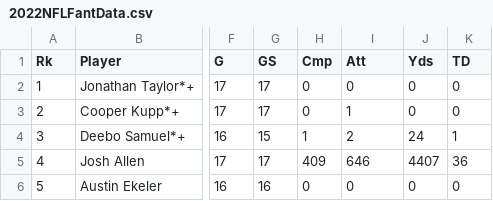
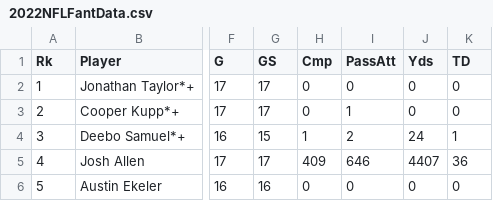
Before and after one commit to johndaneau22/johndaneau.github.io, a CSV file: 2022NFLFantData.csv, drawn as a sheet; only a part is shown, gaps mark what is left out; the diff names each change by its address in the sheet, - before the commit and + after, or states it on an @@ line.

Commit message:
Update 2022NFLFantData.csv
Made Column Header for Pass

```diff
--- a/2022NFLFantData.csv
+++ b/2022NFLFantData.csv
-I1: Att
+I1: PassAtt
```
